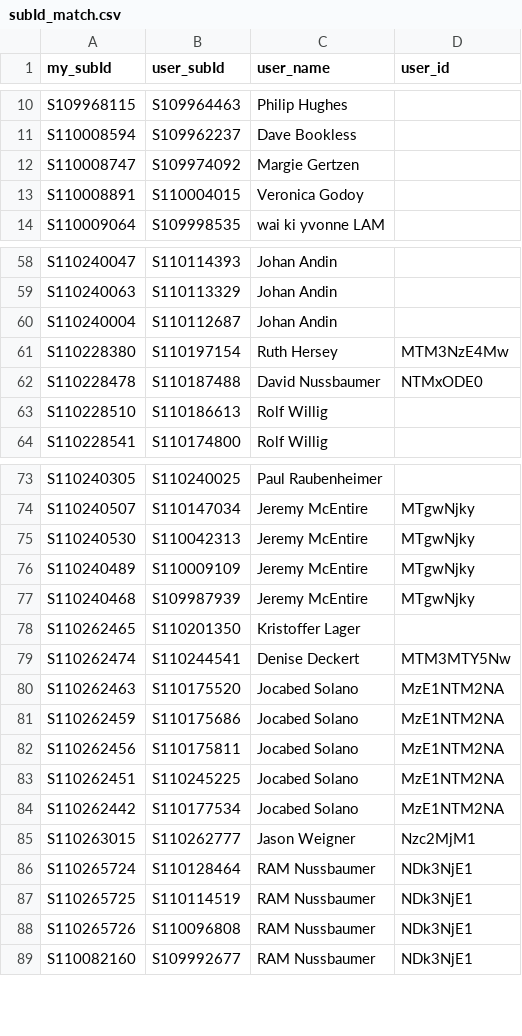
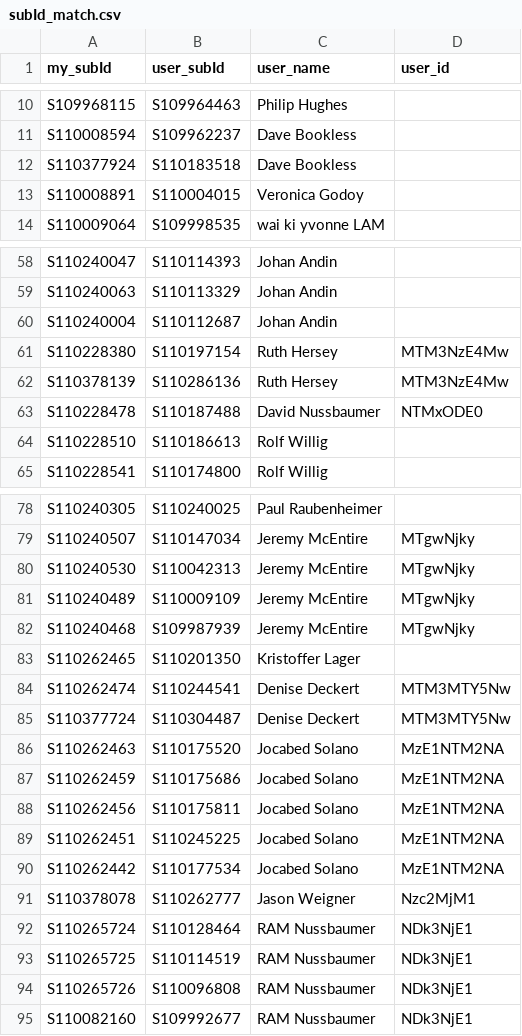
Before and after one commit to Rafnuss/johnstottbirdingday, a CSV file: subId_match.csv, drawn as a sheet; only a part is shown, gaps mark what is left out; the diff covers the shown part only.

```diff
--- a/subId_match.csv
+++ b/subId_match.csv
@@ -11,3 +11,3 @@ S109968115,S109964463,Philip Hughes,
 S110008594,S109962237,Dave Bookless,
-S110008747,S109974092,Margie Gertzen,
+S110377924,S110183518,Dave Bookless,
 S110008891,S110004015,Veronica Godoy,
@@ -61,2 +61,3 @@ S110240004,S110112687,Johan Andin,
 S110228380,S110197154,Ruth Hersey,MTM3NzE4Mw
+S110378139,S110286136,Ruth Hersey,MTM3NzE4Mw
 S110228478,S110187488,David Nussbaumer,NTMxODE0
@@ -79,2 +84,3 @@ S110262465,S110201350,Kristoffer Lager,
 S110262474,S110244541,Denise Deckert,MTM3MTY5Nw
+S110377724,S110304487,Denise Deckert,MTM3MTY5Nw
 S110262463,S110175520,Jocabed Solano,MzE1NTM2NA
@@ -84,3 +90,3 @@ S110262451,S110245225,Jocabed Solano,MzE1NTM2NA
 S110262442,S110177534,Jocabed Solano,MzE1NTM2NA
-S110263015,S110262777,Jason Weigner,Nzc2MjM1
+S110378078,S110262777,Jason Weigner,Nzc2MjM1
 S110265724,S110128464,RAM Nussbaumer,NDk3NjE1
```
Also changed, not shown: 21 added rows elsewhere in this file, 1 other file.
